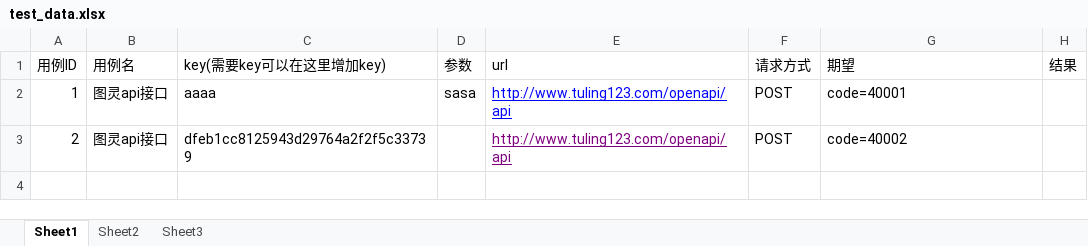
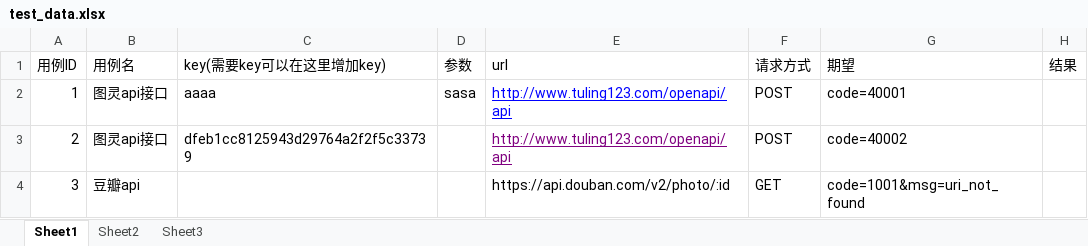
Before and after one commit to liwanlei/jiekou-python3, an Excel workbook: test_Data/test_data.xlsx, sheet Sheet1, drawn as a sheet; values as stored, in another font and other column widths than the file's, no borders; the diff names each change by its address in the sheet, - before the commit and + after, or states it on an @@ line.

```diff
--- a/test_Data/test_data.xlsx (sheet Sheet1)
+++ b/test_Data/test_data.xlsx (sheet Sheet1)
+row 4: 3 | 豆瓣api |  |  | https://api.douban.com/v2/photo/:id | GET | code=1001&msg=uri_not_found
```
Also changed, not shown: 5 other files.
